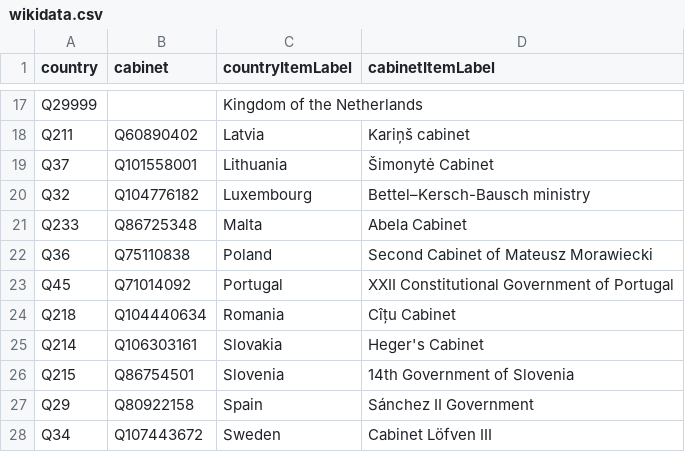
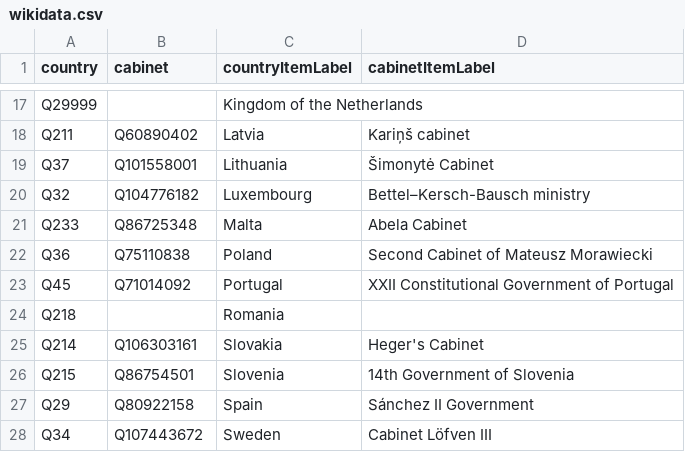
Before and after one commit to every-politician-scrapers/eu-cabinets, a CSV file: data/wikidata.csv, drawn as a sheet; only a part is shown, gaps mark what is left out.

```diff
--- a/data/wikidata.csv
+++ b/data/wikidata.csv
@@ -23,3 +23,3 @@ Q36,Q75110838,Poland,Second Cabinet of Mateusz Morawiecki
 Q45,Q71014092,Portugal,XXII Constitutional Government of Portugal
-Q218,Q104440634,Romania,Cîțu Cabinet
+Q218,,Romania,
 Q214,Q106303161,Slovakia,Heger's Cabinet
```
Also changed, not shown: 1 other file.
